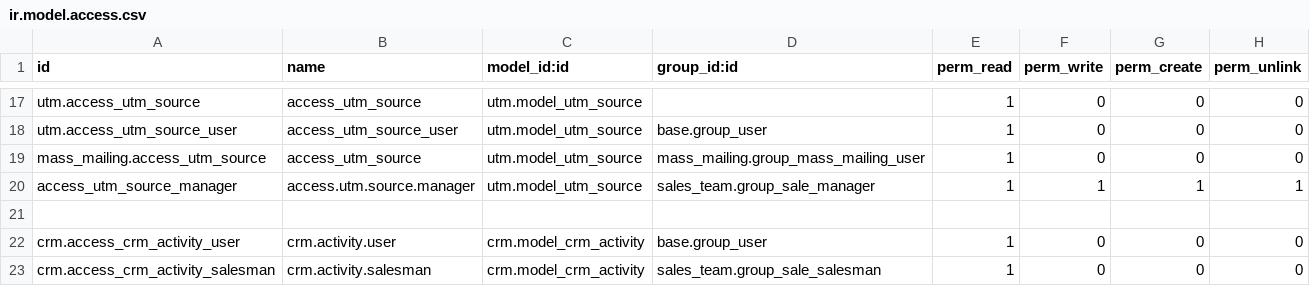
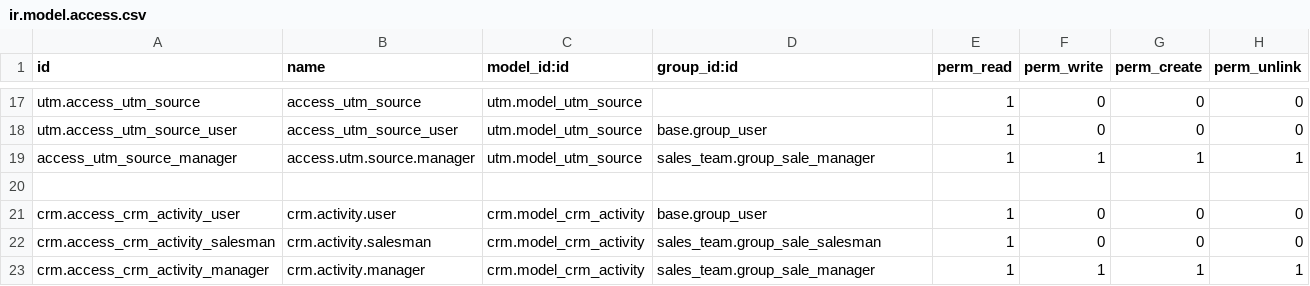
Before and after one commit to odof/openfire, a CSV file: of_access_control/security/ir.model.access.csv, drawn as a sheet; only a part is shown, gaps mark what is left out; the shorter side is filled out with more unchanged rows.

Commit message:
of_access_control : T1121 - Correction du module (mass_mailing)

```diff
--- a/of_access_control/security/ir.model.access.csv
+++ b/of_access_control/security/ir.model.access.csv
@@ -18,3 +18,2 @@ utm.access_utm_source,access_utm_source,utm.model_utm_source,,1,0,0,0
 utm.access_utm_source_user,access_utm_source_user,utm.model_utm_source,base.group_user,1,0,0,0
-mass_mailing.access_utm_source,access_utm_source,utm.model_utm_source,mass_mailing.group_mass_mailing_user,1,0,0,0
 access_utm_source_manager,access.utm.source.manager,utm.model_utm_source,sales_team.group_sale_manager,1,1,1,1
```
